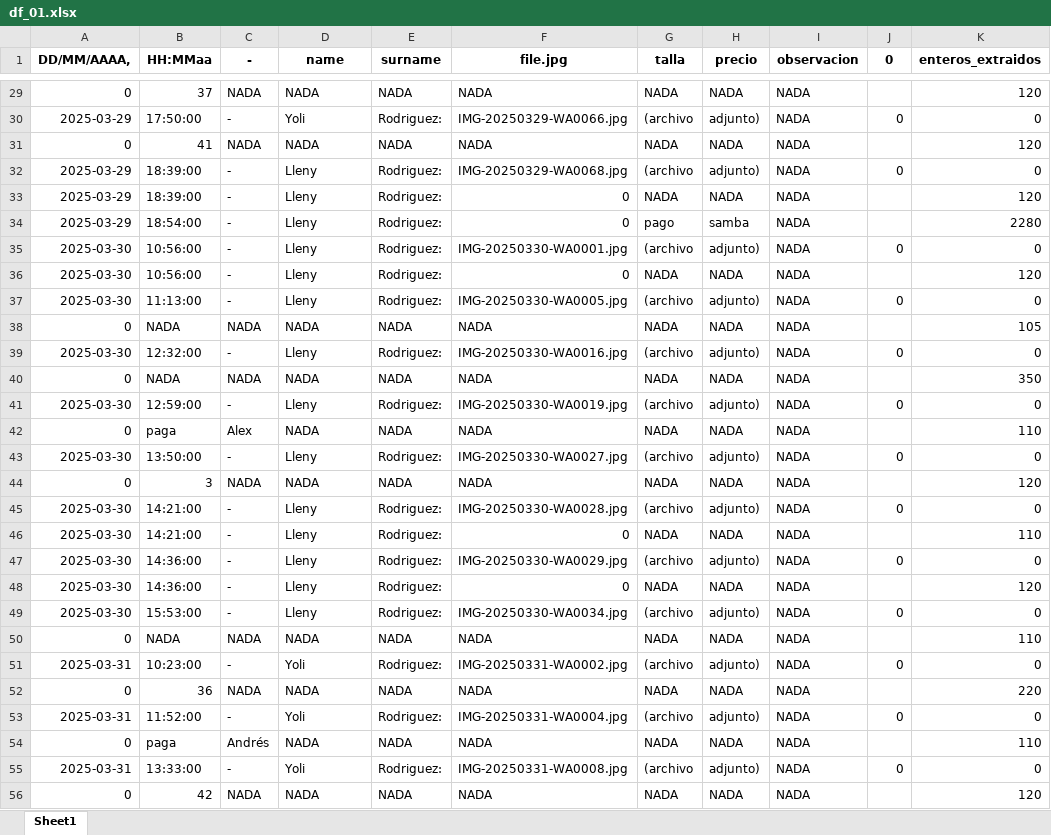
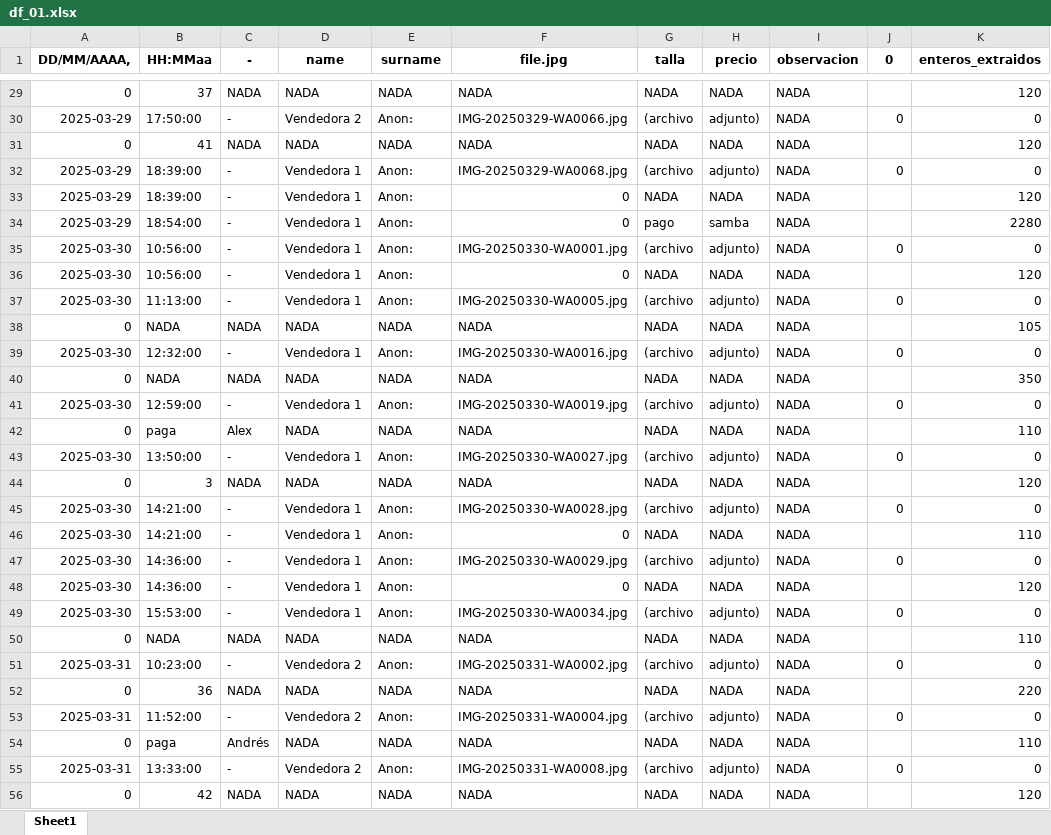
Before and after one commit to loaizaleo/AnaliticaDatos, an Excel workbook: Ventas55/df_01.xlsx, sheet Sheet1, drawn as a sheet; only a part is shown, gaps mark what is left out; values as stored, in another font and other column widths than the file's, no borders; the diff covers the shown part only; the diff names each change by its address in the sheet, - before the commit and + after, or states it on an @@ line.

```diff
--- a/Ventas55/df_01.xlsx (sheet Sheet1)
+++ b/Ventas55/df_01.xlsx (sheet Sheet1)
-D30 (name): Yoli
+D30 (name): Vendedora 2
-E30 (surname): Rodriguez:
+E30 (surname): Anon:
-D32:D37 (name): Lleny
+D32:D37 (name): Vendedora 1
-E32:E37 (surname): Rodriguez:
+E32:E37 (surname): Anon:
-D39 (name): Lleny
+D39 (name): Vendedora 1
-E39 (surname): Rodriguez:
+E39 (surname): Anon:
-D41 (name): Lleny
+D41 (name): Vendedora 1
-E41 (surname): Rodriguez:
+E41 (surname): Anon:
-D43 (name): Lleny
+D43 (name): Vendedora 1
-E43 (surname): Rodriguez:
+E43 (surname): Anon:
-D45:D49 (name): Lleny
+D45:D49 (name): Vendedora 1
-E45:E49 (surname): Rodriguez:
+E45:E49 (surname): Anon:
-D51 (name): Yoli
+D51 (name): Vendedora 2
-E51 (surname): Rodriguez:
+E51 (surname): Anon:
-D53 (name): Yoli
+D53 (name): Vendedora 2
-E53 (surname): Rodriguez:
+E53 (surname): Anon:
-D55 (name): Yoli
+D55 (name): Vendedora 2
-E55 (surname): Rodriguez:
+E55 (surname): Anon:
```
Also changed, not shown: 86 edited cells elsewhere in this sheet, Ventas55/my_prueba.xlsx, 15 other files.
